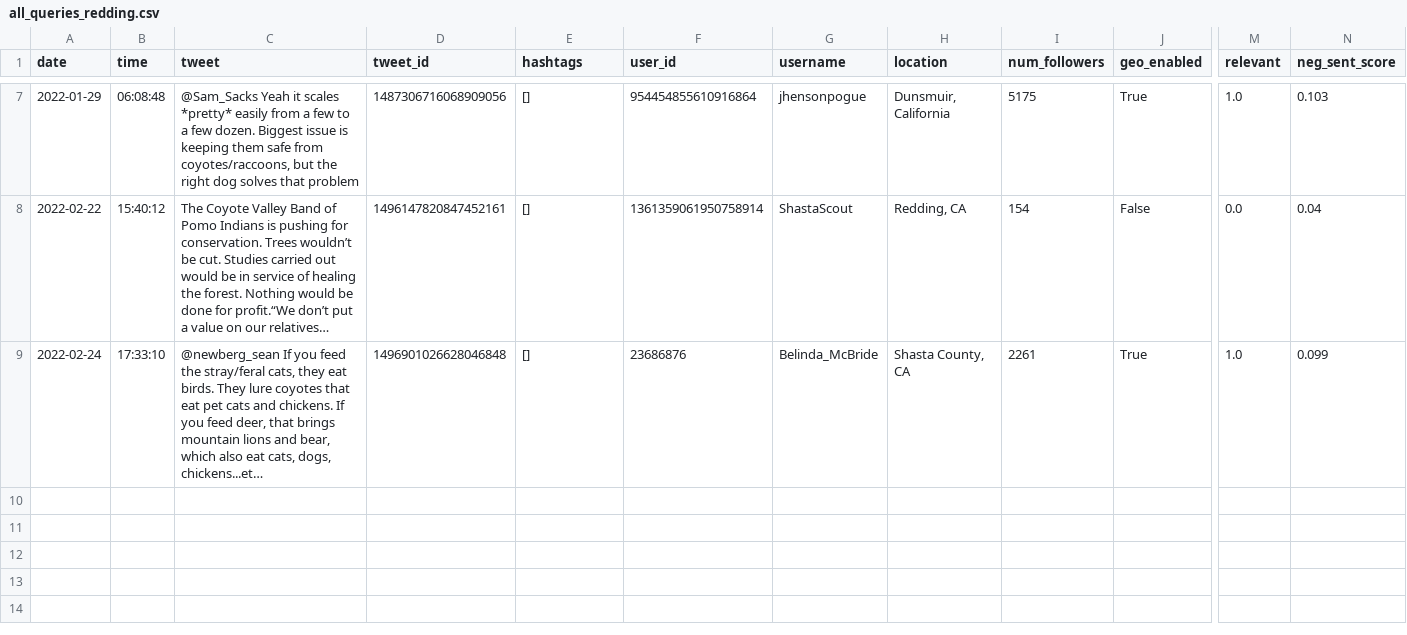
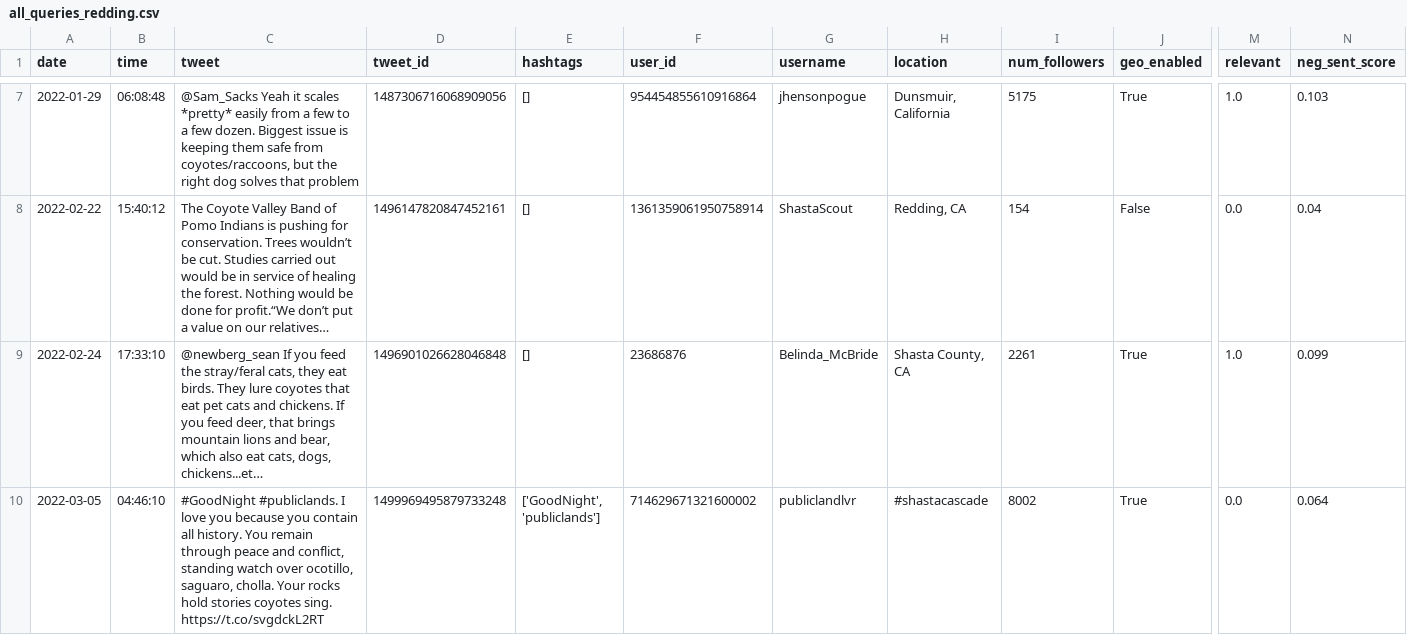
Before and after one commit to Isaac1o/CDFW, a CSV file: twitter/coyotes/data/redding/all_queries_redding.csv, drawn as a sheet; only a part is shown, gaps mark what is left out; long unchanged cells end in …; rows hold the shown columns only; the diff names each change by its address in the sheet, - before the commit and + after, or states it on an @@ line.

```diff
--- a/twitter/coyotes/data/redding/all_queries_redding.csv
+++ b/twitter/coyotes/data/redding/all_queries_redding.csv
+row 10: 2022-03-05 | 04:46:10 | #GoodNight #publiclands. I love you because you contain all history. You remain through peace and conflict, standing watch over ocotillo, saguaro, cholla. Your rocks hold stories coyotes sing. https://t.co/svgdckL2RT | 1499969495879733248 | ['GoodNight', 'publiclands'] | 714629671321600002 | publiclandlvr | #shastacascade | 8002 | True | 0.0 | 0.064
```
Also changed, not shown: twitter/coyotes/data/sac/all_queries_sac.csv, 6 other files.
